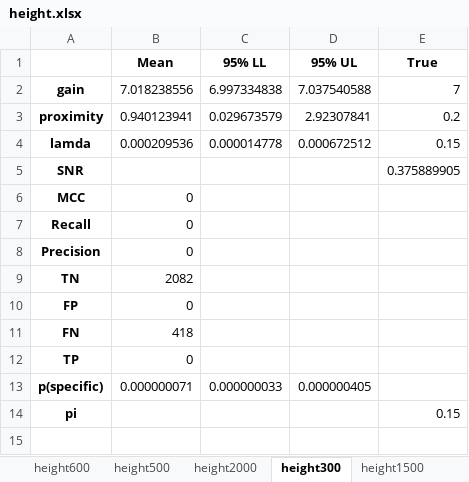
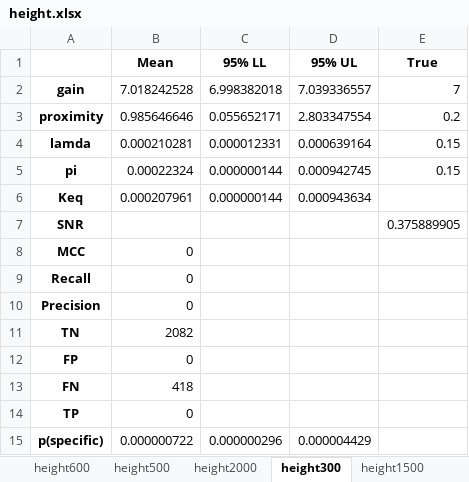
Before and after one commit to ordabayevy/tapqir-overleaf, an Excel workbook: supplementary/data3/height.xlsx, sheet height300, drawn as a sheet; values as stored, in another font and other column widths than the file's, no borders; removed rows and columns are numbered as before the commit, all else as after; the diff names each change by its address in the sheet, - before the commit and + after, or states it on an @@ line.

Commit message:
height new init guesses

```diff
--- a/supplementary/data3/height.xlsx (sheet height300)
+++ b/supplementary/data3/height.xlsx (sheet height300)
-B2 (Mean): 7.018238556
+B2 (Mean): 7.018242528
-C2 (95% LL): 6.997334838
+C2 (95% LL): 6.998382018
-D2 (95% UL): 7.037540588
+D2 (95% UL): 7.039336557
-B3 (Mean): 0.940123941
+B3 (Mean): 0.985646646
-C3 (95% LL): 0.029673579
+C3 (95% LL): 0.055652171
-D3 (95% UL): 2.92307841
+D3 (95% UL): 2.803347554
-B4 (Mean): 0.000209536
+B4 (Mean): 0.000210281
-C4 (95% LL): 0.000014778
+C4 (95% LL): 0.000012331
-D4 (95% UL): 0.000672512
+D4 (95% UL): 0.000639164
+row 5: pi | 0.00022324 | 0.000000144 | 0.000942745 | 0.15
+row 6: Keq | 0.000207961 | 0.000000144 | 0.000943634
-B15 (Mean): 0.000000071
+B15 (Mean): 0.000000722
-C15 (95% LL): 0.000000033
+C15 (95% LL): 0.000000296
-D15 (95% UL): 0.000000405
+D15 (95% UL): 0.000004429
-row 14: pi |  |  |  | 0.15
```
Also changed, not shown: sheet height2000, sheet height750, sheet height600, sheet height3000, sheet height1500, sheet height500, 1 more sheet, 10 other files.
